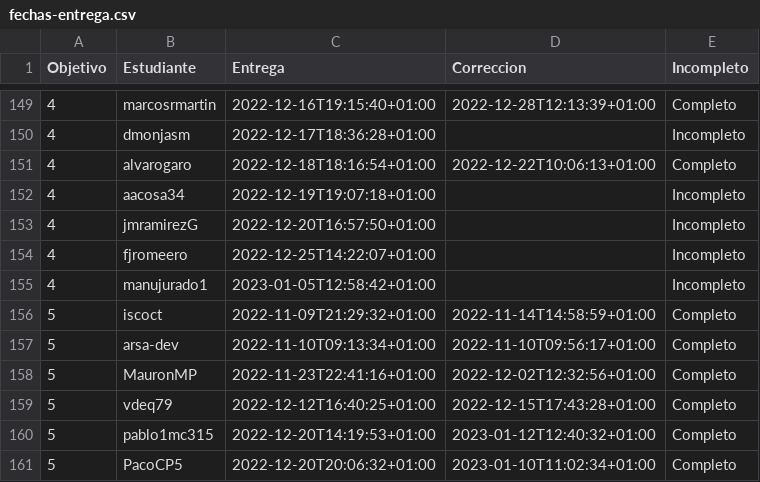
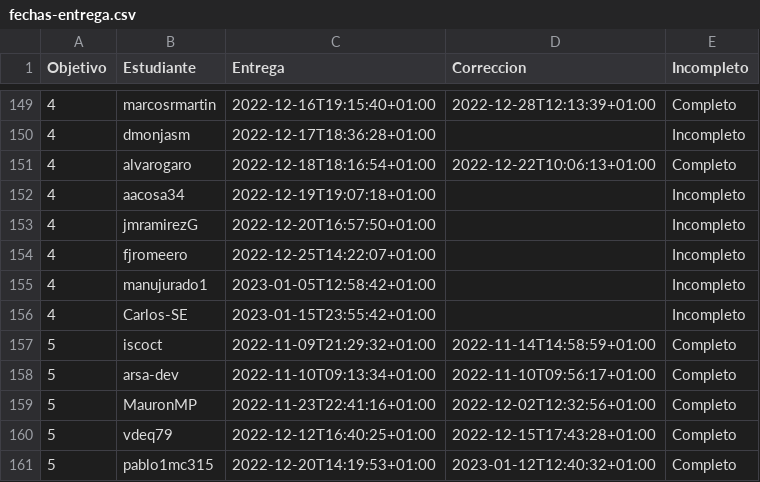
Before and after one commit to JJ/IV-22-23, a CSV file: data/fechas-entrega.csv, drawn as a sheet; only a part is shown, gaps mark what is left out; the shorter side is filled out with more unchanged rows; the diff names each change by its address in the sheet, - before the commit and + after, or states it on an @@ line.

Commit message:
:arrow_up: Actualiza datos

```diff
--- a/data/fechas-entrega.csv
+++ b/data/fechas-entrega.csv
+row 156: 4 | Carlos-SE | 2023-01-15T23:55:42+01:00 |  | Incompleto
```
